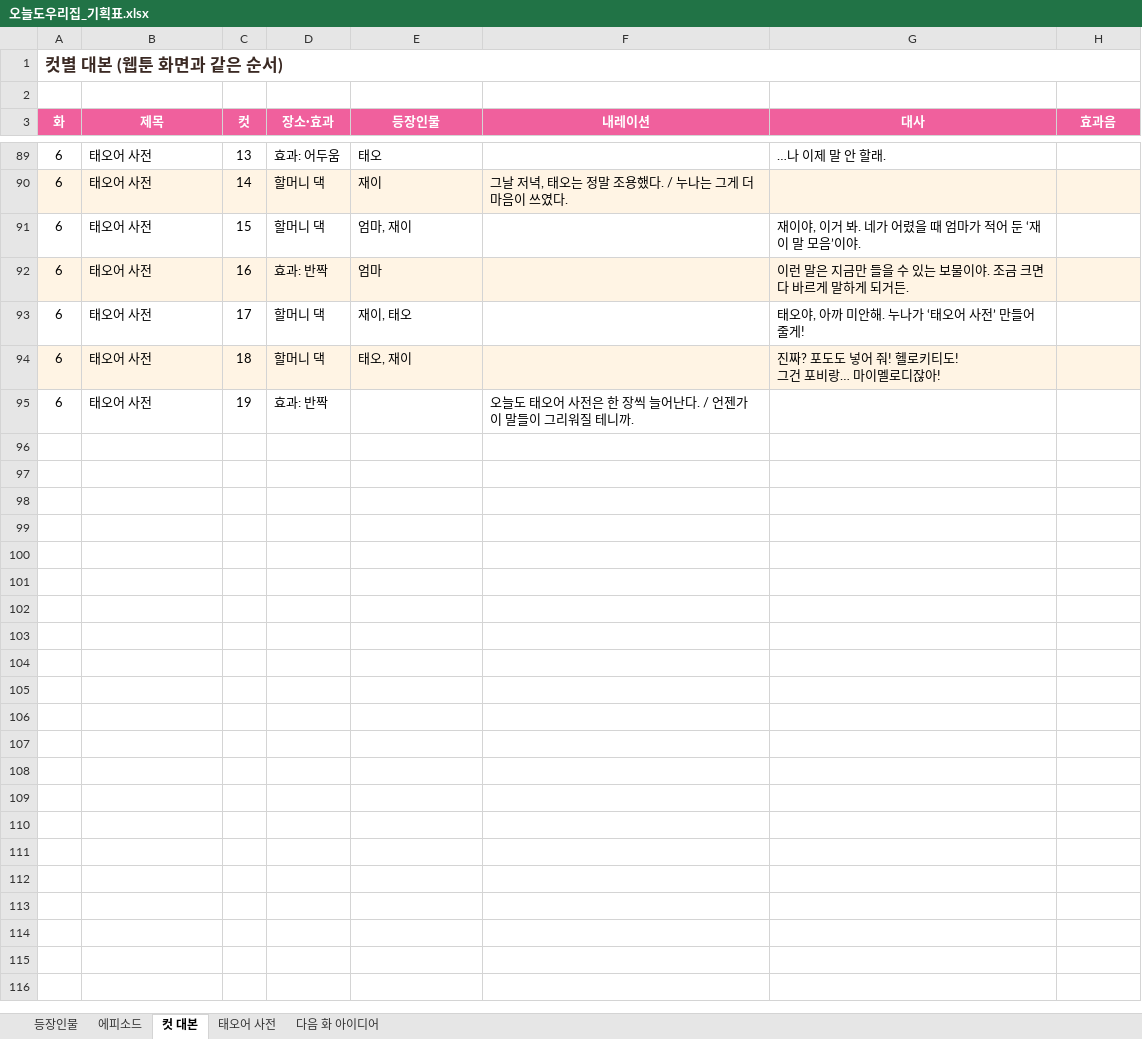
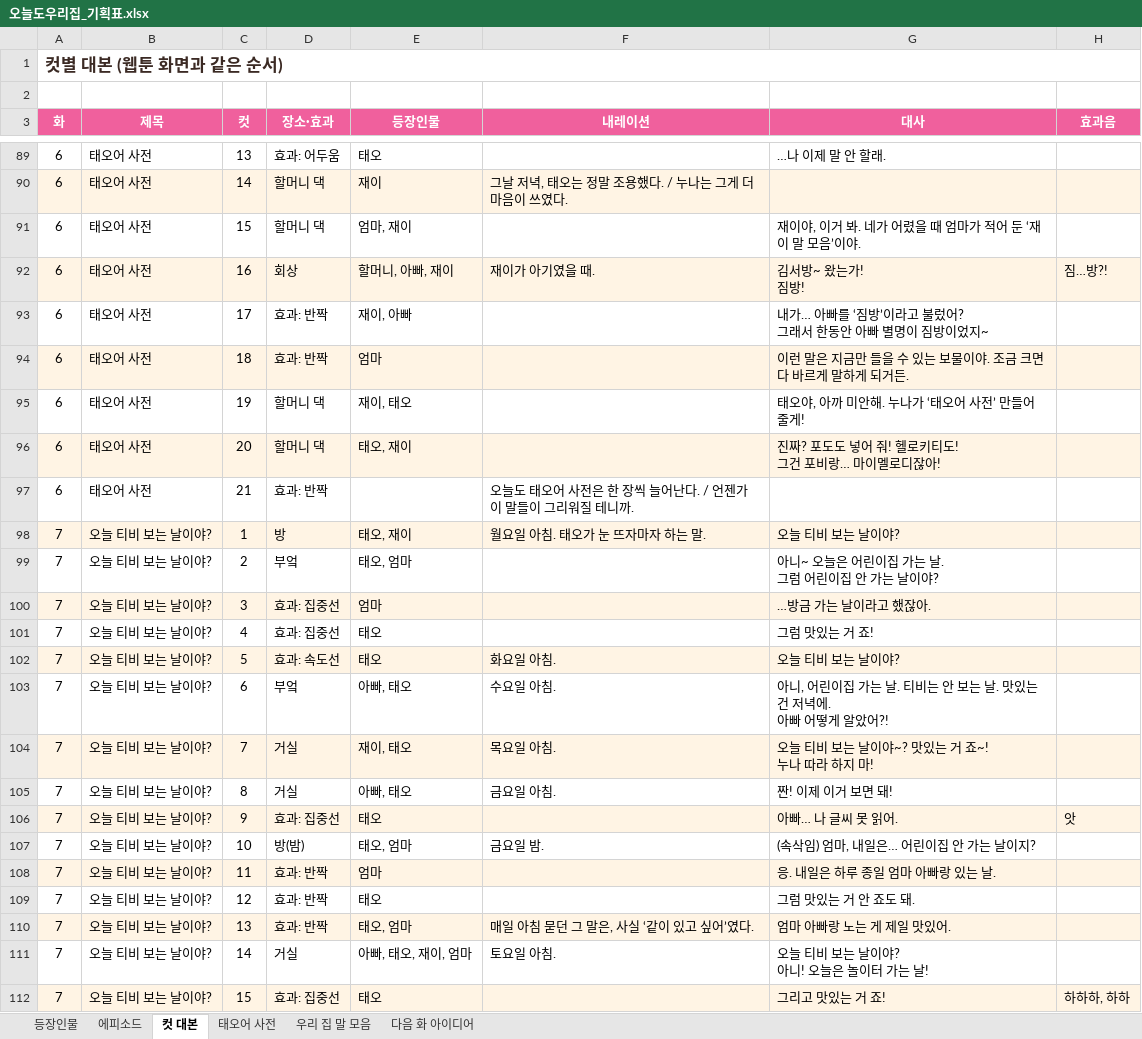
Before and after one commit to seangold8888/seangold8888.github.io, an Excel workbook: webtoon/planning/오늘도우리집_기획표.xlsx, sheet 컷 대본, drawn as a sheet; only a part is shown, gaps mark what is left out; values as stored, in another font and other column widths than the file's, no borders; addresses are those after the commit; ↵ is a line break in a cell; the diff names each change by its address in the sheet, - before the commit and + after, or states it on an @@ line.

```diff
--- a/webtoon/planning/오늘도우리집_기획표.xlsx (sheet 컷 대본)
+++ b/webtoon/planning/오늘도우리집_기획표.xlsx (sheet 컷 대본)
+sheet tab: 우리 집 말 모음
+row 92: 6 | 태오어 사전 | 16 | 회상 | 할머니, 아빠, 재이 | 재이가 아기였을 때. | 김서방~ 왔는가! ↵ 짐방! | 짐…방?!
+row 93: 6 | 태오어 사전 | 17 | 효과: 반짝 | 재이, 아빠 |  | 내가… 아빠를 ‘짐방’이라고 불렀어? ↵ 그래서 한동안 아빠 별명이 짐방이었지~
-C94 (컷): 16
+C94 (컷): 18
-C95 (컷): 17
+C95 (컷): 19
-C96 (컷): 18
+C96 (컷): 20
-C97 (컷): 19
+C97 (컷): 21
+row 98: 7 | 오늘 티비 보는 날이야? | 1 | 방 | 태오, 재이 | 월요일 아침. 태오가 눈 뜨자마자 하는 말. | 오늘 티비 보는 날이야?
+row 99: 7 | 오늘 티비 보는 날이야? | 2 | 부엌 | 태오, 엄마 |  | 아니~ 오늘은 어린이집 가는 날. ↵ 그럼 어린이집 안 가는 날이야?
+row 100: 7 | 오늘 티비 보는 날이야? | 3 | 효과: 집중선 | 엄마 |  | …방금 가는 날이라고 했잖아.
+row 101: 7 | 오늘 티비 보는 날이야? | 4 | 효과: 집중선 | 태오 |  | 그럼 맛있는 거 죠!
+row 102: 7 | 오늘 티비 보는 날이야? | 5 | 효과: 속도선 | 태오 | 화요일 아침. | 오늘 티비 보는 날이야?
+row 103: 7 | 오늘 티비 보는 날이야? | 6 | 부엌 | 아빠, 태오 | 수요일 아침. | 아니, 어린이집 가는 날. 티비는 안 보는 날. 맛있는 건 저녁에. ↵ 아빠 어떻게 알았어?!
+row 104: 7 | 오늘 티비 보는 날이야? | 7 | 거실 | 재이, 태오 | 목요일 아침. | 오늘 티비 보는 날이야~? 맛있는 거 죠~! ↵ 누나 따라 하지 마!
+row 105: 7 | 오늘 티비 보는 날이야? | 8 | 거실 | 아빠, 태오 | 금요일 아침. | 짠! 이제 이거 보면 돼!
+row 106: 7 | 오늘 티비 보는 날이야? | 9 | 효과: 집중선 | 태오 |  | 아빠… 나 글씨 못 읽어. | 앗
+row 107: 7 | 오늘 티비 보는 날이야? | 10 | 방(밤) | 태오, 엄마 | 금요일 밤. | (속삭임) 엄마, 내일은… 어린이집 안 가는 날이지?
+row 108: 7 | 오늘 티비 보는 날이야? | 11 | 효과: 반짝 | 엄마 |  | 응. 내일은 하루 종일 엄마 아빠랑 있는 날.
+row 109: 7 | 오늘 티비 보는 날이야? | 12 | 효과: 반짝 | 태오 |  | 그럼 맛있는 거 안 죠도 돼.
+row 110: 7 | 오늘 티비 보는 날이야? | 13 | 효과: 반짝 | 태오, 엄마 | 매일 아침 묻던 그 말은, 사실 ‘같이 있고 싶어’였다. | 엄마 아빠랑 노는 게 제일 맛있어.
+row 111: 7 | 오늘 티비 보는 날이야? | 14 | 거실 | 아빠, 태오, 재이, 엄마 | 토요일 아침. | 오늘 티비 보는 날이야? ↵ 아니! 오늘은 놀이터 가는 날!
+row 112: 7 | 오늘 티비 보는 날이야? | 15 | 효과: 집중선 | 태오 |  | 그리고 맛있는 거 죠! | 하하하, 하하
```
Also changed, not shown: sheet 에피소드, sheet 등장인물, 10 other files.
